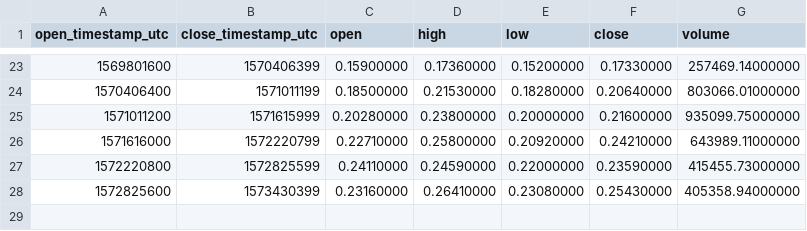
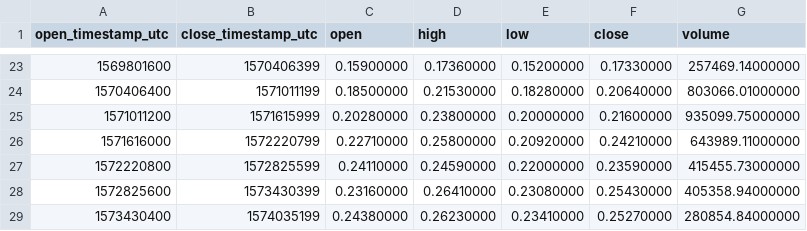
Before and after one commit to cryptobigbro/binance-BATUSDC, a CSV file: binance-BATUSDC-1w.csv, drawn as a sheet; only a part is shown, gaps mark what is left out; the diff names each change by its address in the sheet, - before the commit and + after, or states it on an @@ line.

```diff
--- a/binance-BATUSDC-1w.csv
+++ b/binance-BATUSDC-1w.csv
+row 29: 1573430400 | 1574035199 | 0.24380000 | 0.26230000 | 0.23410000 | 0.25270000 | 280854.84000000
```
Also changed, not shown: binance-BATUSDC-1d.csv, binance-BATUSDC-1h.csv.
